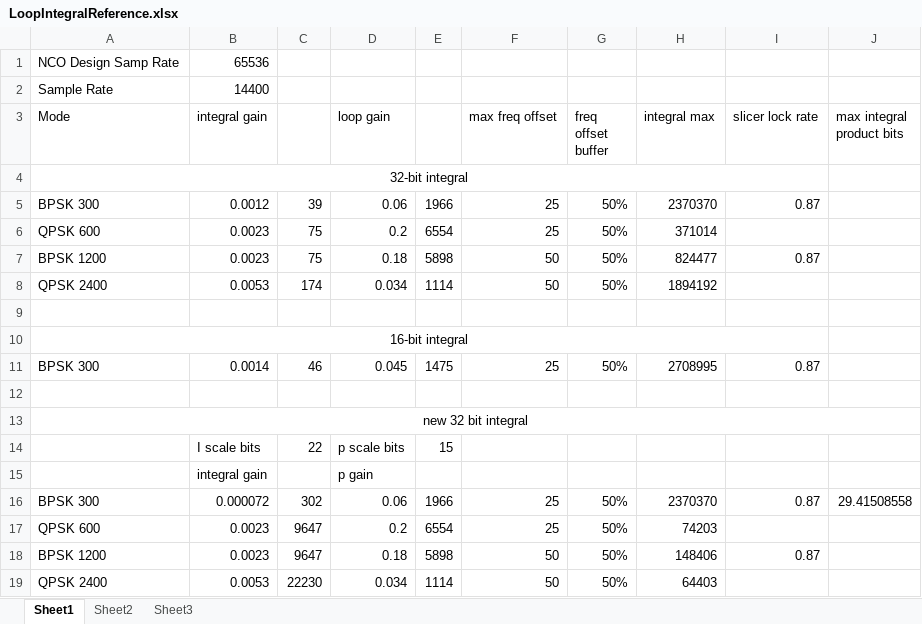
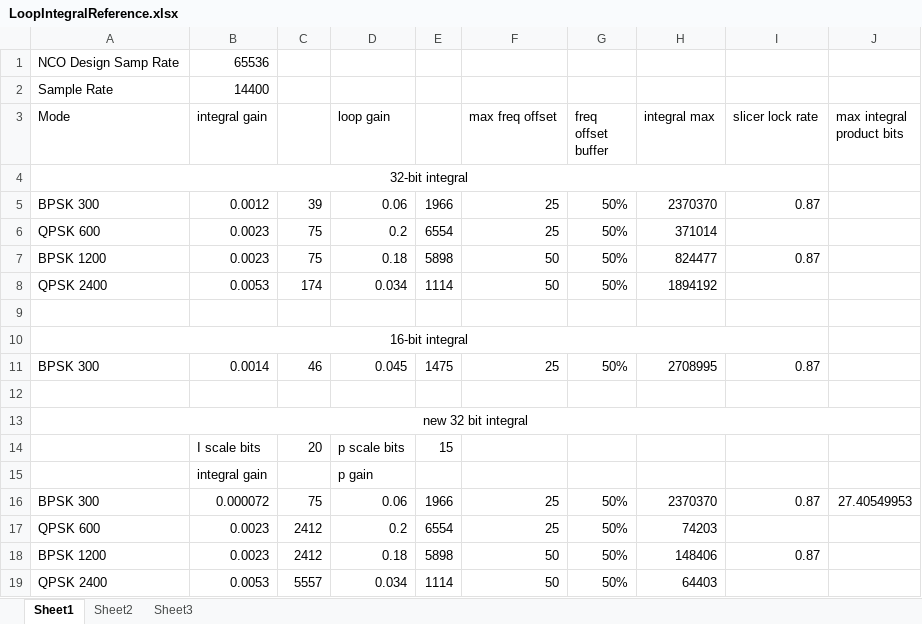
Before and after one commit to ninocarrillo/N9600A-sim, an Excel workbook: LoopIntegralReference.xlsx, sheet Sheet1, drawn as a sheet; values as stored, in another font and other column widths than the file's, no borders; the diff names each change by its address in the sheet, - before the commit and + after, or states it on an @@ line.

```diff
--- a/LoopIntegralReference.xlsx (sheet Sheet1)
+++ b/LoopIntegralReference.xlsx (sheet Sheet1)
-C14: 22
+C14: 20
-C16: 302
+C16: 75
-J16 (max integral product bits): 29.41508558
+J16 (max integral product bits): 27.40549953
-C17:C18: 9647
+C17:C18: 2412
-C19: 22230
+C19: 5557
```
Also changed, not shown: 300_iir_llpf_calc.xlsx.
